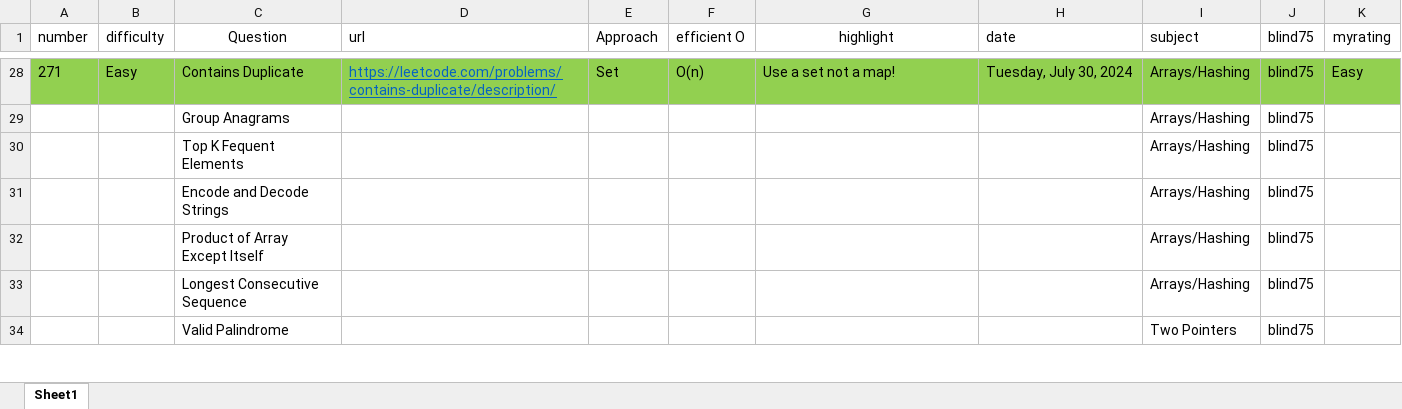
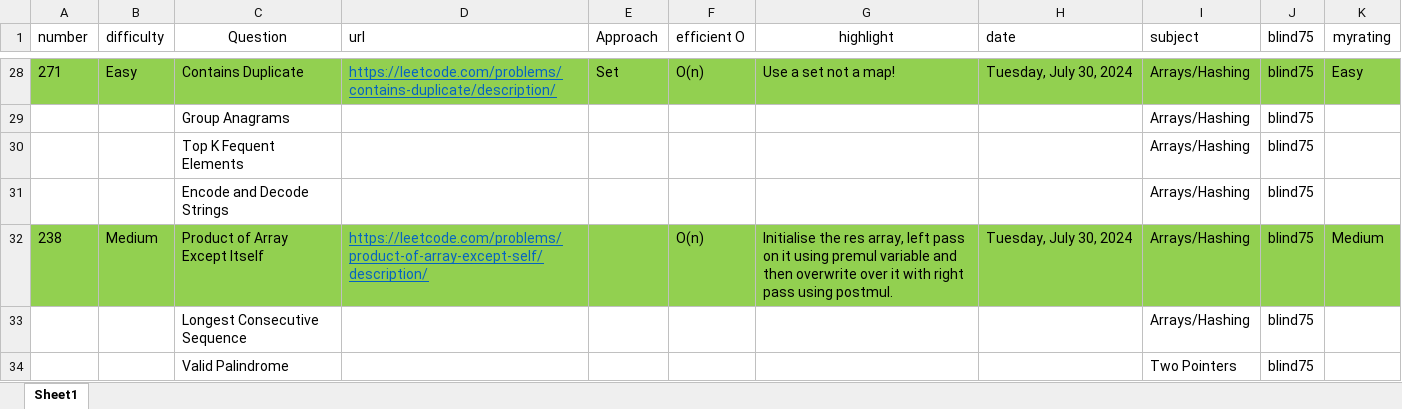
Before and after one commit to cybergu0ck/leetcode, an Excel workbook: tracker.xlsx, sheet Sheet1, drawn as a sheet; only a part is shown, gaps mark what is left out; values as stored, in another font and other column widths than the file's, no borders; removed rows and columns are numbered as before the commit, all else as after; the diff names each change by its address in the sheet, - before the commit and + after, or states it on an @@ line.

Commit message:
product of array except self

```diff
--- a/tracker.xlsx (sheet Sheet1)
+++ b/tracker.xlsx (sheet Sheet1)
-row 32:  |  | Product of Array Except Itself |  |  |  |  |  | Arrays/Hashing | blind75
+row 32: 238 | Medium | Product of Array Except Itself | https://leetcode.com/problems/product-of-array-except-self/description/ |  | O(n) | Initialise the res array, left pass on it using premul variable and then overwrite over it with right pass using postmul. | Tuesday, July 30, 2024 | Arrays/Hashing | blind75 | Medium
```
Also changed, not shown: 1 other file.
